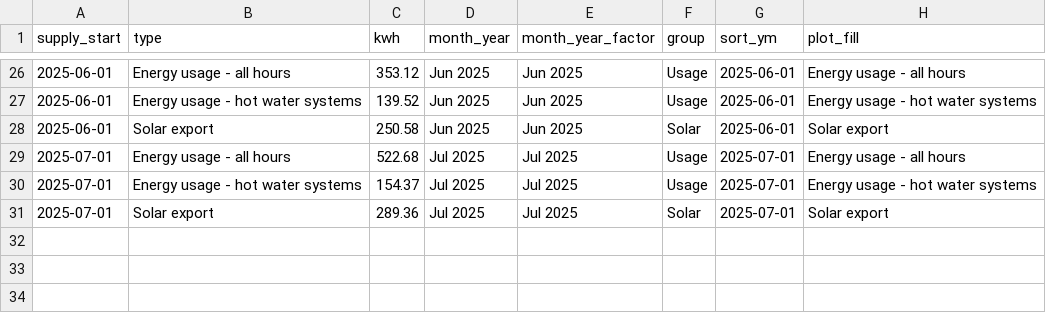
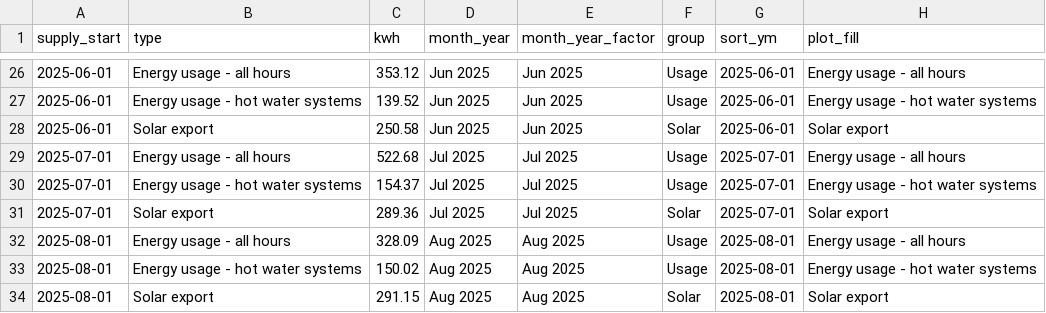
Before and after one commit to luenhchang/R_Shinyapp_data-in-everyday-lives, a TSV file: data/plot_data_alinta_bills_balance_brought_forward.tsv, drawn as a sheet; only a part is shown, gaps mark what is left out.

```diff
--- a/data/plot_data_alinta_bills_balance_brought_forward.tsv
+++ b/data/plot_data_alinta_bills_balance_brought_forward.tsv
@@ -31 +31,4 @@ supply_start	type	kwh	month_year	month_year_factor	group	sort_ym	plot_fill
 2025-07-01	Solar export	289.36	Jul 2025	Jul 2025	Solar	2025-07-01	Solar export
+2025-08-01	Energy usage - all hours	328.09	Aug 2025	Aug 2025	Usage	2025-08-01	Energy usage - all hours
+2025-08-01	Energy usage - hot water systems	150.02	Aug 2025	Aug 2025	Usage	2025-08-01	Energy usage - hot water systems
+2025-08-01	Solar export	291.15	Aug 2025	Aug 2025	Solar	2025-08-01	Solar export
```
Also changed, not shown: data/alinta_bills_balance_brought_forward.tsv, data/alinta_bills_rates_over_supply_period.tsv, 6 other files.
